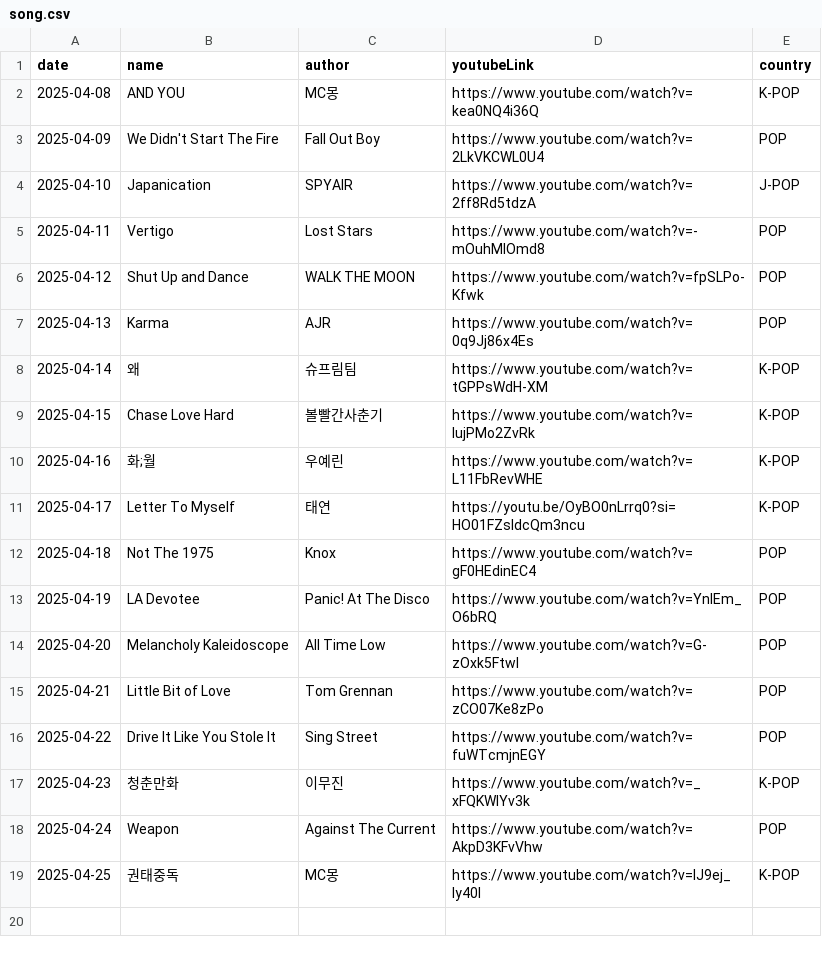
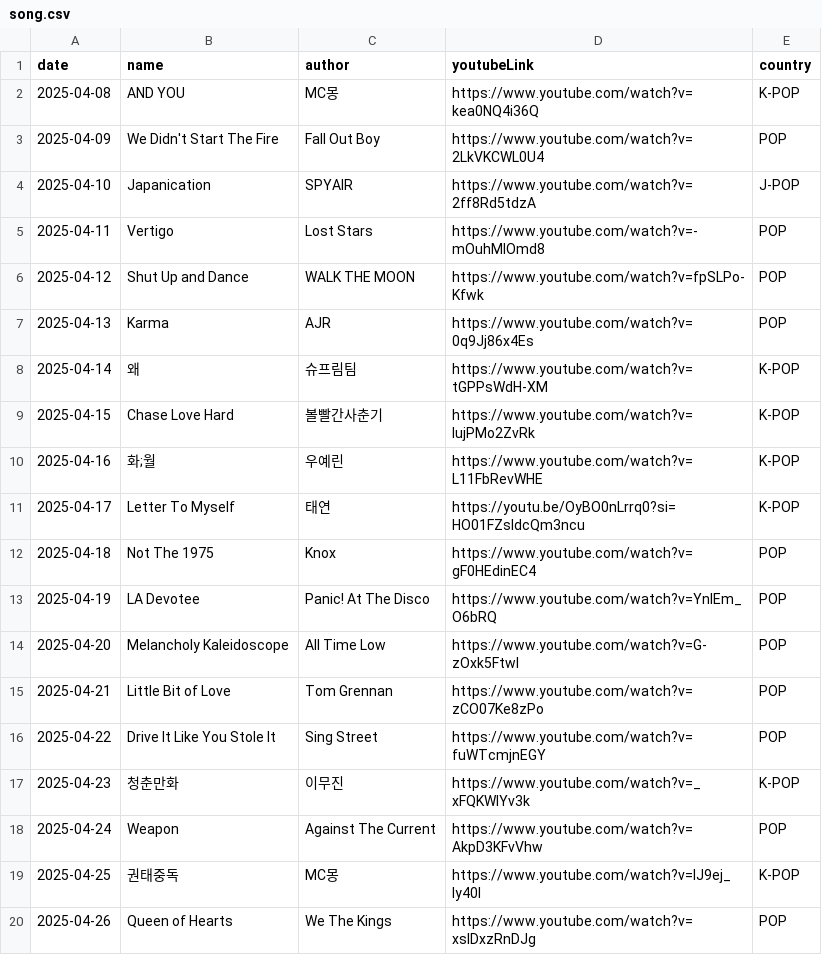
Before and after one commit to ju-nong/TodaySong, a CSV file: data/song.csv, drawn as a sheet.

Commit message:
[feat] 2025-04-25 add song

```diff
--- a/data/song.csv
+++ b/data/song.csv
@@ -19 +19,2 @@ date|name|author|youtubeLink|country|
 2025-04-25|권태중독|MC몽|https://www.youtube.com/watch?v=lJ9ej_ly40I|K-POP|
+2025-04-26|Queen of Hearts|We The Kings|https://www.youtube.com/watch?v=xslDxzRnDJg|POP|
```
